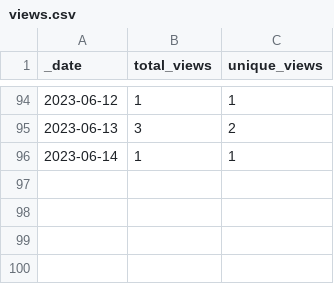
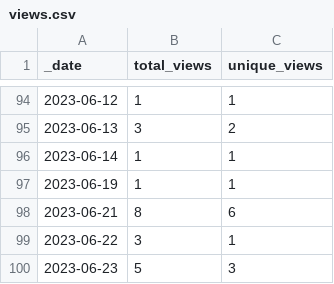
Before and after one commit to AlexRogalskiy/spark-patterns, a CSV file: traffic/views.csv, drawn as a sheet; only a part is shown, gaps mark what is left out.

```diff
--- a/traffic/views.csv
+++ b/traffic/views.csv
@@ -96 +96,5 @@ _date,total_views,unique_views
 2023-06-14,1,1
+2023-06-19,1,1
+2023-06-21,8,6
+2023-06-22,3,1
+2023-06-23,5,3
```
Also changed, not shown: traffic/clones.csv, 1 other file.
